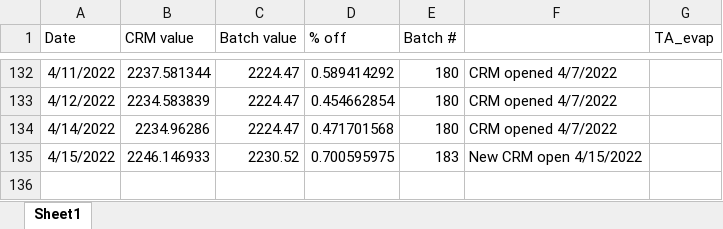
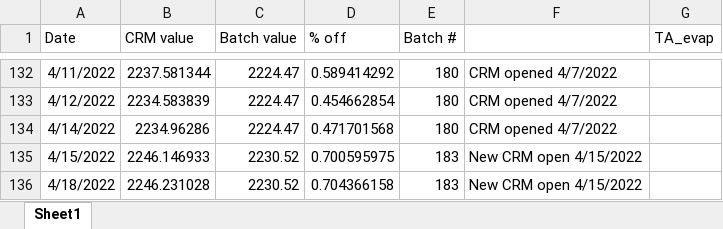
Before and after one commit to SilbigerLab/Titrator, an Excel workbook: Data/CRMAccuracyData.xlsx, sheet Sheet1, drawn as a sheet; only a part is shown, gaps mark what is left out; values as stored, in another font and other column widths than the file's, no borders; the diff names each change by its address in the sheet, - before the commit and + after, or states it on an @@ line.

```diff
--- a/Data/CRMAccuracyData.xlsx (sheet Sheet1)
+++ b/Data/CRMAccuracyData.xlsx (sheet Sheet1)
+row 136: 4/18/2022 | 2246.231028 | 2230.52 | 0.704366158 | 183 | New CRM open 4/15/2022
```
Also changed, not shown: 11 other files.
